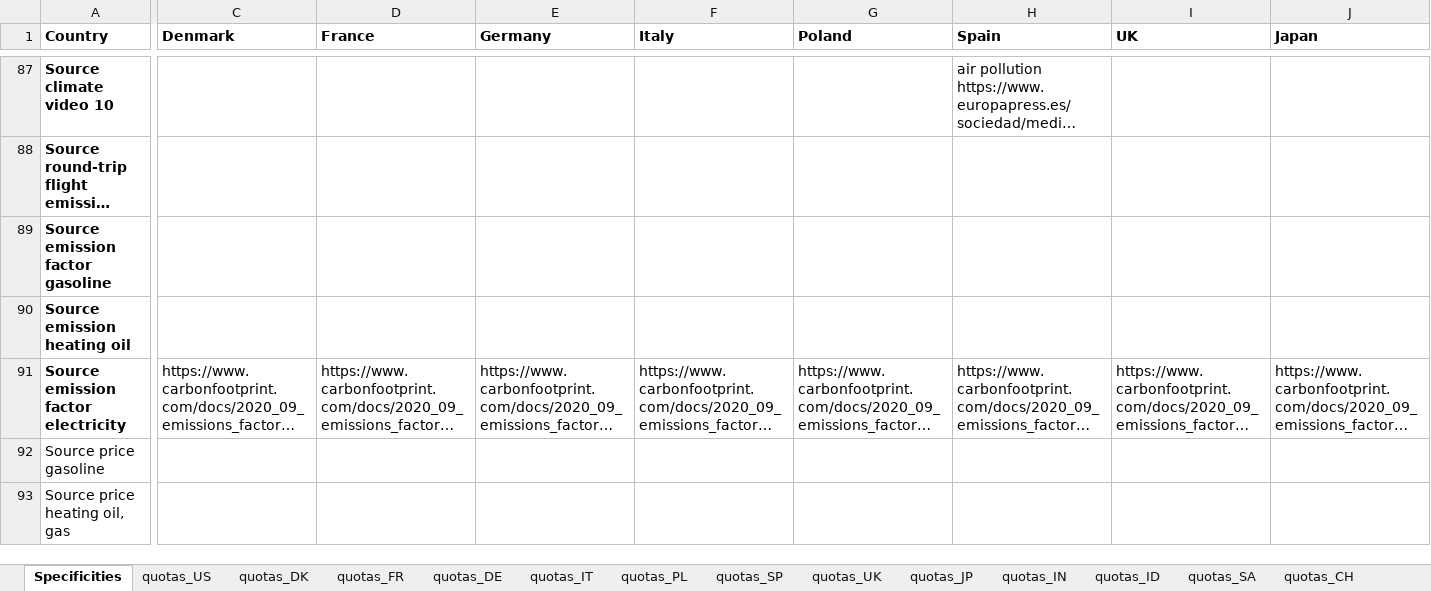
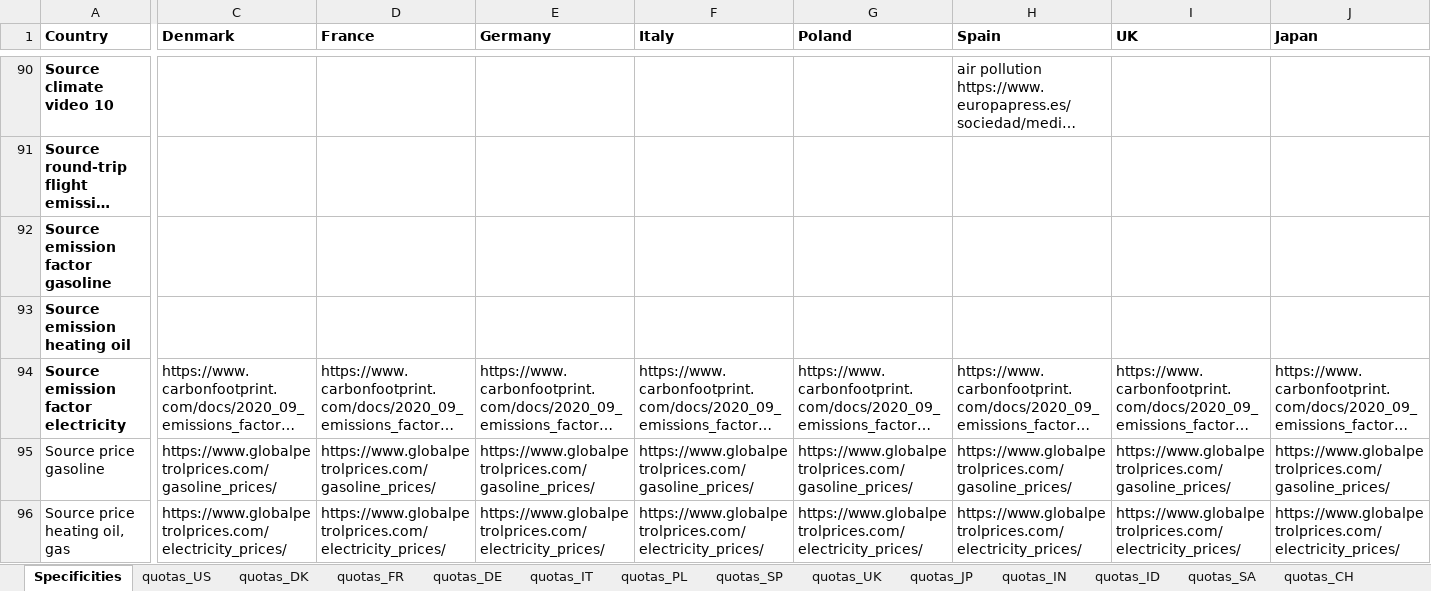
Before and after one commit to mariuslehenaff/oecd_climate, an Excel workbook: questionnaires/countries_specificities.xlsx, sheet Specificities, drawn as a sheet; only a part is shown, gaps mark what is left out; long unchanged cells end in …; values as stored, in another font and other column widths than the file's, no borders; addresses are those after the commit; the diff covers the shown part only; the diff names each change by its address in the sheet, - before the commit and + after, or states it on an @@ line.

Commit message:
Added prices elec, gasoline, gas (partial)

```diff
--- a/questionnaires/countries_specificities.xlsx (sheet Specificities)
+++ b/questionnaires/countries_specificities.xlsx (sheet Specificities)
-C95 (Denmark): (empty)
+C95 (Denmark): https://www.globalpetrolprices.com/gasoline_prices/
-D95 (France): (empty)
+D95 (France): https://www.globalpetrolprices.com/gasoline_prices/
-E95 (Germany): (empty)
+E95 (Germany): https://www.globalpetrolprices.com/gasoline_prices/
-F95 (Italy): (empty)
+F95 (Italy): https://www.globalpetrolprices.com/gasoline_prices/
-G95 (Poland): (empty)
+G95 (Poland): https://www.globalpetrolprices.com/gasoline_prices/
-H95 (Spain): (empty)
+H95 (Spain): https://www.globalpetrolprices.com/gasoline_prices/
-I95 (UK): (empty)
+I95 (UK): https://www.globalpetrolprices.com/gasoline_prices/
-J95 (Japan): (empty)
+J95 (Japan): https://www.globalpetrolprices.com/gasoline_prices/
-C96 (Denmark): (empty)
+C96 (Denmark): https://www.globalpetrolprices.com/electricity_prices/
-D96 (France): (empty)
+D96 (France): https://www.globalpetrolprices.com/electricity_prices/
-E96 (Germany): (empty)
+E96 (Germany): https://www.globalpetrolprices.com/electricity_prices/
-F96 (Italy): (empty)
+F96 (Italy): https://www.globalpetrolprices.com/electricity_prices/
-G96 (Poland): (empty)
+G96 (Poland): https://www.globalpetrolprices.com/electricity_prices/
-H96 (Spain): (empty)
+H96 (Spain): https://www.globalpetrolprices.com/electricity_prices/
-I96 (UK): (empty)
+I96 (UK): https://www.globalpetrolprices.com/electricity_prices/
-J96 (Japan): (empty)
+J96 (Japan): https://www.globalpetrolprices.com/electricity_prices/
```
Also changed, not shown: 3 added rows and 22 edited cells elsewhere in this sheet.
